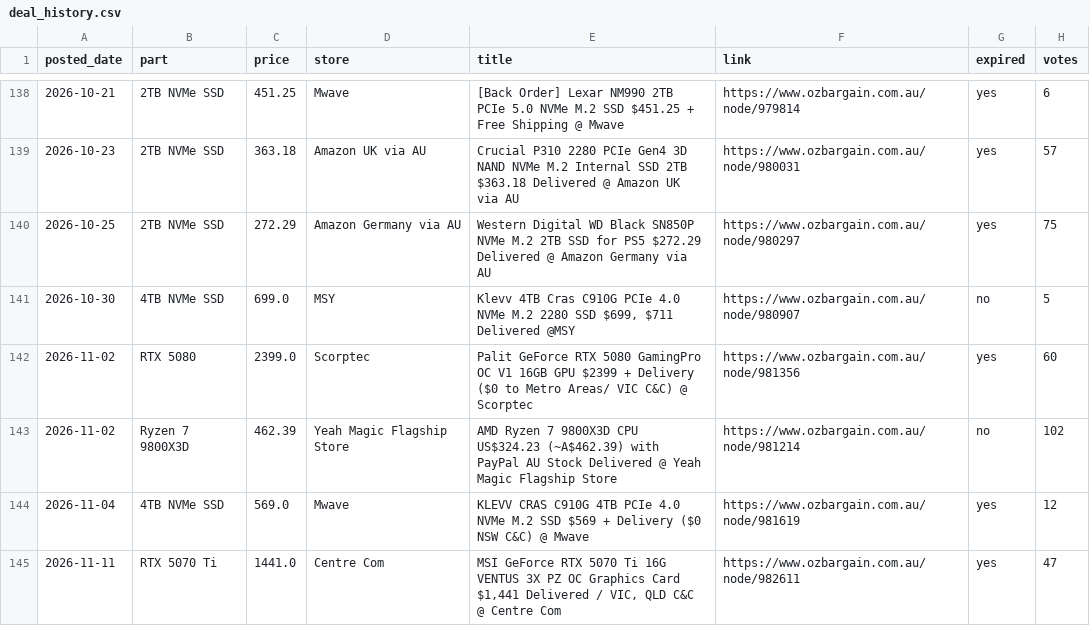
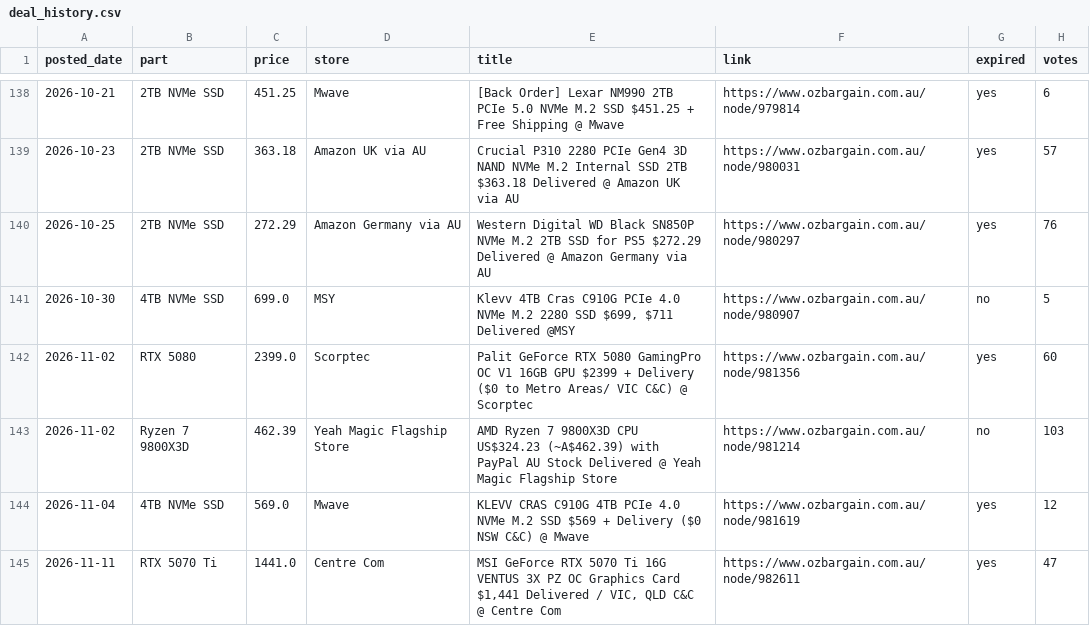
Before and after one commit to rickybischoff1994/pc-deal-tracker, a CSV file: deal_history.csv, drawn as a sheet; only a part is shown, gaps mark what is left out.

```diff
--- a/deal_history.csv
+++ b/deal_history.csv
@@ -139,6 +139,6 @@ posted_date,part,price,store,title,link,expired,votes
 2026-10-23,2TB NVMe SSD,363.18,Amazon UK via AU,Crucial P310 2280 PCIe Gen4 3D NAND NVMe M.2 Internal SSD 2TB $363.18 Delivered @ Amazon UK via AU,https://www.ozbargain.com.au/node/980031,yes,57
-2026-10-25,2TB NVMe SSD,272.29,Amazon Germany via AU,Western Digital WD Black SN850P NVMe M.2 2TB SSD for PS5 $272.29 Delivered @ Amazon Germany via AU,https://www.ozbargain.com.au/node/980297,yes,75
+2026-10-25,2TB NVMe SSD,272.29,Amazon Germany via AU,Western Digital WD Black SN850P NVMe M.2 2TB SSD for PS5 $272.29 Delivered @ Amazon Germany via AU,https://www.ozbargain.com.au/node/980297,yes,76
 2026-10-30,4TB NVMe SSD,699.0,MSY,"Klevv 4TB Cras C910G PCIe 4.0 NVMe M.2 2280 SSD $699, $711 Delivered @MSY",https://www.ozbargain.com.au/node/980907,no,5
 2026-11-02,RTX 5080,2399.0,Scorptec,Palit GeForce RTX 5080 GamingPro OC V1 16GB GPU $2399 + Delivery ($0 to Metro Areas/ VIC C&C) @ Scorptec,https://www.ozbargain.com.au/node/981356,yes,60
-2026-11-02,Ryzen 7 9800X3D,462.39,Yeah Magic Flagship Store,AMD Ryzen 7 9800X3D CPU US$324.23 (~A$462.39) with PayPal AU Stock Delivered @ Yeah Magic Flagship Store,https://www.ozbargain.com.au/node/981214,no,102
+2026-11-02,Ryzen 7 9800X3D,462.39,Yeah Magic Flagship Store,AMD Ryzen 7 9800X3D CPU US$324.23 (~A$462.39) with PayPal AU Stock Delivered @ Yeah Magic Flagship Store,https://www.ozbargain.com.au/node/981214,no,103
 2026-11-04,4TB NVMe SSD,569.0,Mwave,KLEVV CRAS C910G 4TB PCIe 4.0 NVMe M.2 SSD $569 + Delivery ($0 NSW C&C) @ Mwave,https://www.ozbargain.com.au/node/981619,yes,12
```
Also changed, not shown: price_history.csv, 13 other files.
